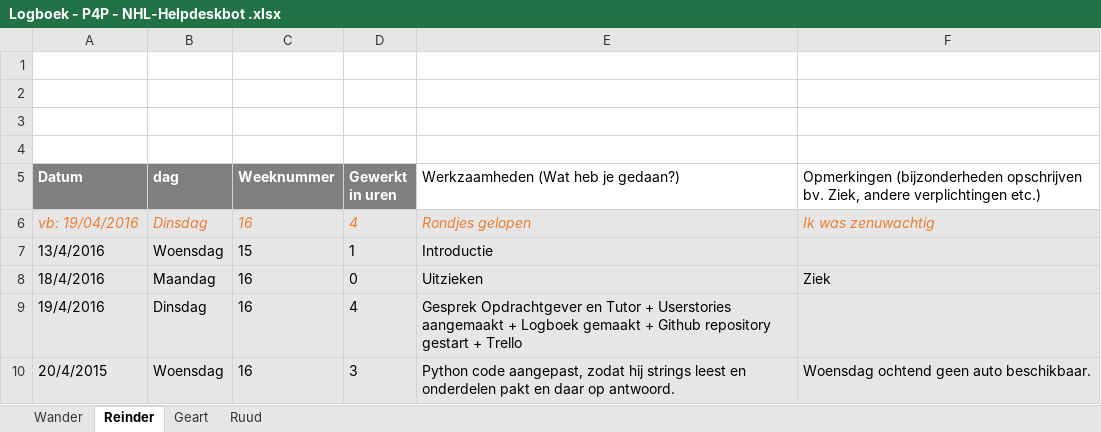
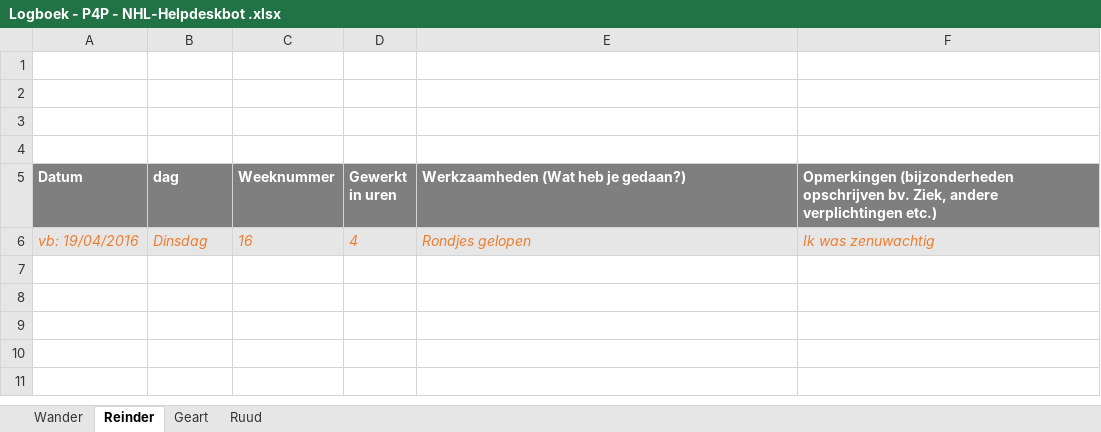
Before and after one commit to RCAHaertlein/P4P-chatbot-NHL---group-B, an Excel workbook: Logboek/Logboek - P4P - NHL-Helpdeskbot .xlsx, sheet Reinder, drawn as a sheet; values as stored, in another font and other column widths than the file's, no borders; charts and pictures not drawn; the diff names each change by its address in the sheet, - before the commit and + after, or states it on an @@ line.

Commit message:
functioneel ontwerp toegevoegd, vragen voor opdrachtgever, opdrachtbeschrijving veranderd etc.

```diff
--- a/Logboek/Logboek - P4P - NHL-Helpdeskbot .xlsx (sheet Reinder)
+++ b/Logboek/Logboek - P4P - NHL-Helpdeskbot .xlsx (sheet Reinder)
@@ E5:F5 fill: none → #7F7F7F, bold: off → on, text colour: black → #FFFFFF @@
-row 7: 13/4/2016 | Woensdag | 15 | 1 | Introductie
-row 8: 18/4/2016 | Maandag | 16 | 0 | Uitzieken | Ziek
-row 9: 19/4/2016 | Dinsdag | 16 | 4 | Gesprek Opdrachtgever en Tutor + Userstories aangemaakt + Logboek gemaakt + Github repository gestart + Trello
-row 10: 20/4/2015 | Woensdag | 16 | 3 | Python code aangepast, zodat hij strings leest en onderdelen pakt en daar op antwoord. | Woensdag ochtend geen auto beschikbaar.
```
Also changed, not shown: sheet Ruud, sheet Wander, sheet Geart, charts or pictures, 6 other files.
